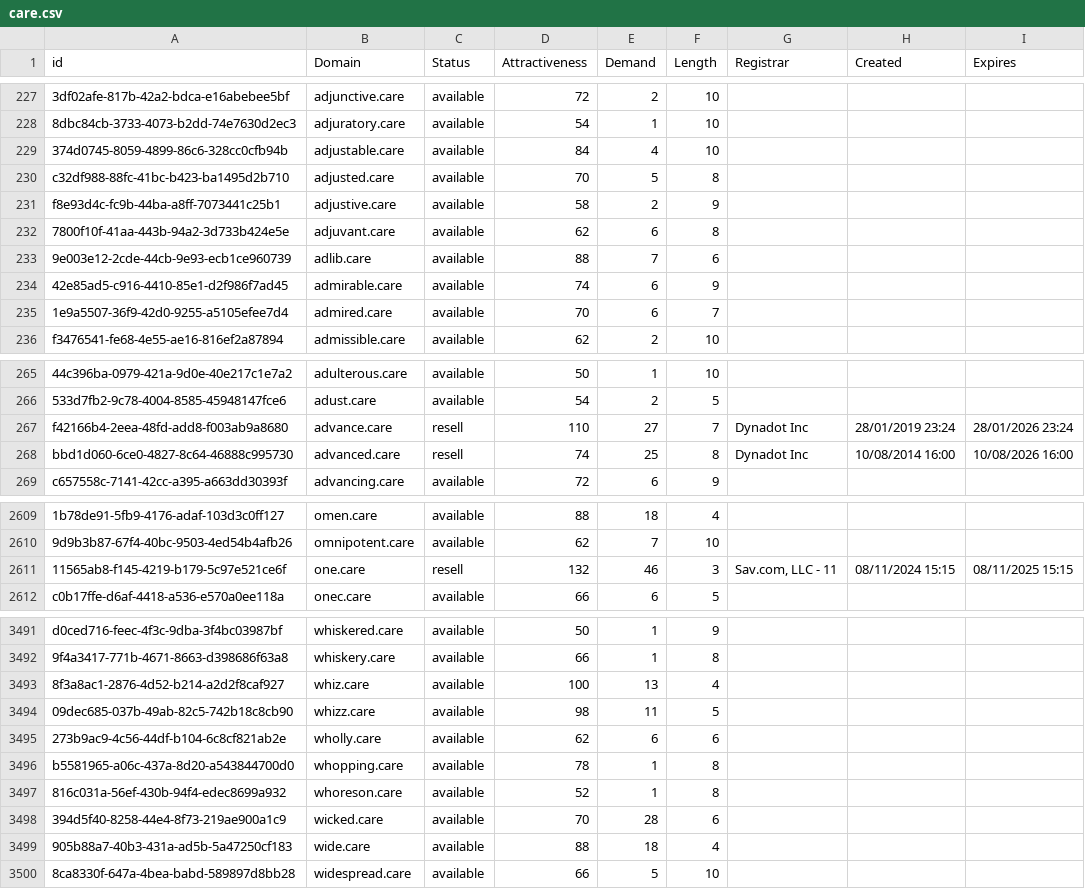
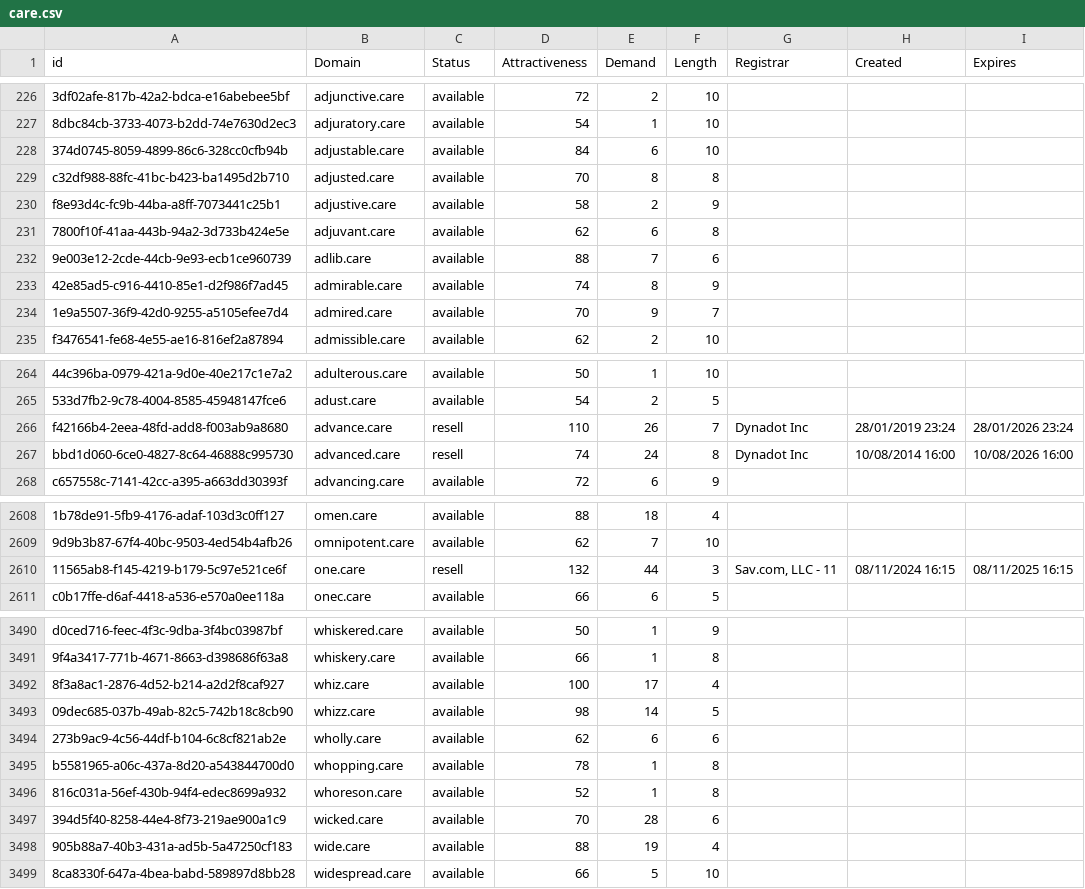
Before and after one commit to UniqueDomains/care-oneword-domains, a CSV file: care.csv, drawn as a sheet; only a part is shown, gaps mark what is left out; addresses are those after the commit; the diff covers the shown part only; the diff names each change by its address in the sheet, - before the commit and + after, or states it on an @@ line.

```diff
--- a/care.csv
+++ b/care.csv
-E228 (Demand): 4
+E228 (Demand): 6
-E229 (Demand): 5
+E229 (Demand): 8
-E233 (Demand): 6
+E233 (Demand): 8
-E234 (Demand): 6
+E234 (Demand): 9
-E266 (Demand): 27
+E266 (Demand): 26
-E267 (Demand): 25
+E267 (Demand): 24
-E2610 (Demand): 46
+E2610 (Demand): 44
-H2610 (Created): 08/11/2024 15:15
+H2610 (Created): 08/11/2024 16:15
-I2610 (Expires): 08/11/2025 15:15
+I2610 (Expires): 08/11/2025 16:15
-E3492 (Demand): 13
+E3492 (Demand): 17
-E3493 (Demand): 11
+E3493 (Demand): 14
-E3498 (Demand): 18
+E3498 (Demand): 19
```
Also changed, not shown: 1 added row, 2 removed rows and 69 edited cells elsewhere in this file, 2 other files.
